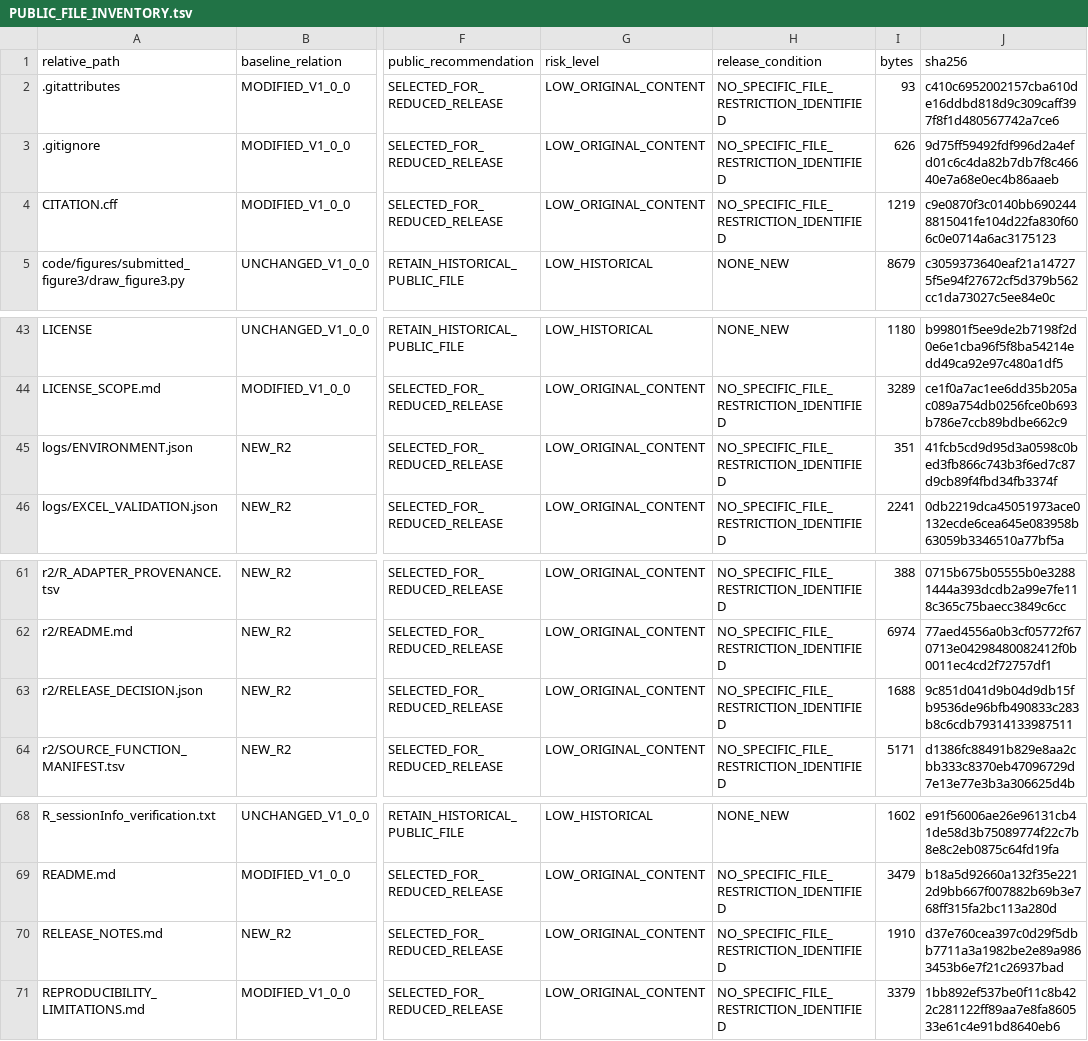
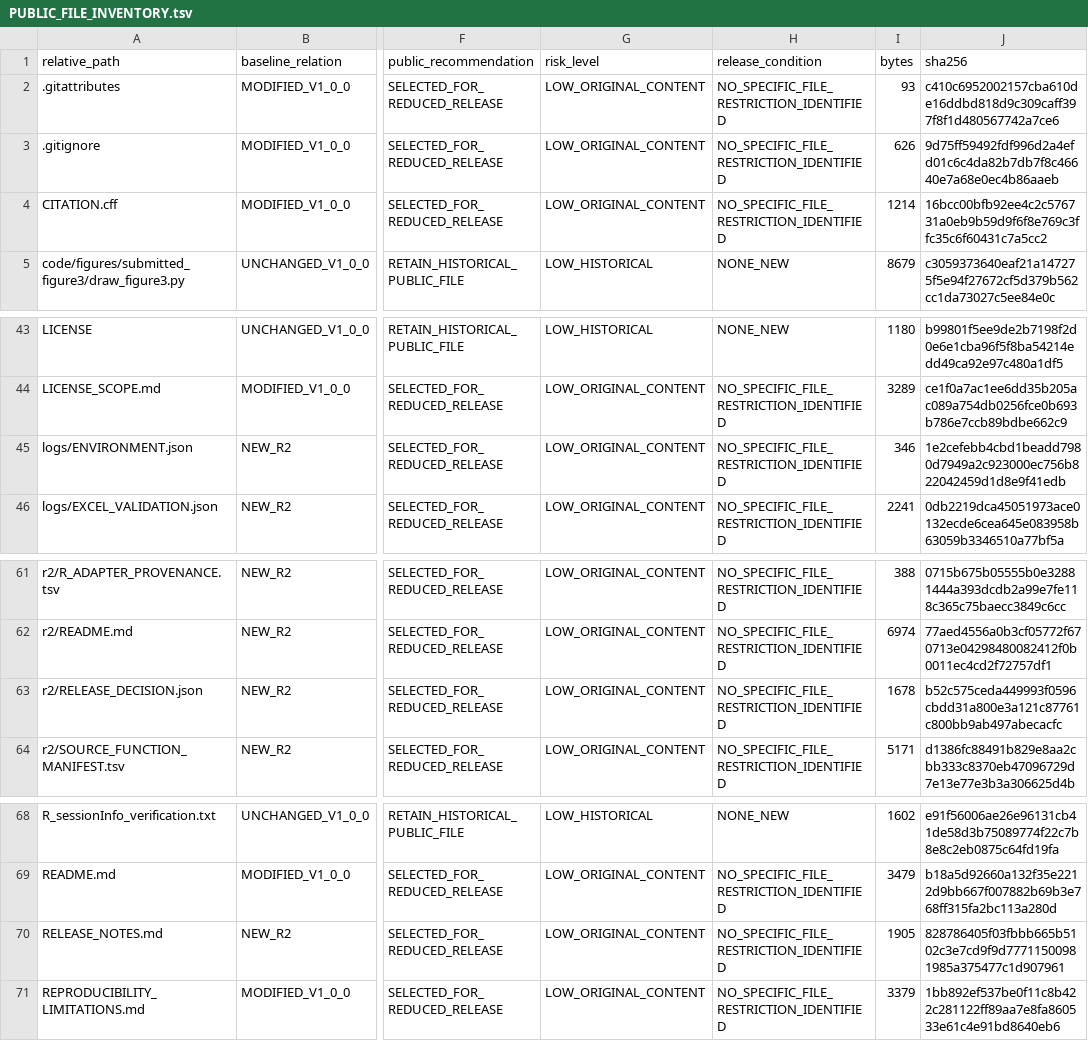
Before and after one commit to TMUQIN/osteosarcopenia-genetic-estimands, a TSV file: PUBLIC_FILE_INVENTORY.tsv, drawn as a sheet; only a part is shown, gaps mark what is left out; the diff names each change by its address in the sheet, - before the commit and + after, or states it on an @@ line.

Commit message:
Finalize v2.0.0 release metadata

```diff
--- a/PUBLIC_FILE_INVENTORY.tsv
+++ b/PUBLIC_FILE_INVENTORY.tsv
-I4 (bytes): 1219
+I4 (bytes): 1214
-J4 (sha256): c9e0870f3c0140bb6902448815041fe104d22fa830f606c0e0714a6ac3175123
+J4 (sha256): 16bcc00bfb92ee4c2c576731a0eb9b59d9f6f8e769c3ffc35c6f60431c7a5cc2
-I45 (bytes): 351
+I45 (bytes): 346
-J45 (sha256): 41fcb5cd9d95d3a0598c0bed3fb866c743b3f6ed7c87d9cb89f4fbd34fb3374f
+J45 (sha256): 1e2cefebb4cbd1beadd7980d7949a2c923000ec756b822042459d1d8e9f41edb
-I63 (bytes): 1688
+I63 (bytes): 1678
-J63 (sha256): 9c851d041d9b04d9db15fb9536de96bfb490833c283b8c6cdb79314133987511
+J63 (sha256): b52c575ceda449993f0596cbdd31a800e3a121c87761c800bb9ab497abecacfc
-I70 (bytes): 1910
+I70 (bytes): 1905
-J70 (sha256): d37e760cea397c0d29f5dbb7711a3a1982be2e89a9863453b6e7f21c26937bad
+J70 (sha256): 828786405f03fbbb665b5102c3e7cd9f9d77711500981985a375477c1d907961
```
Also changed, not shown: SHA256SUMS.tsv, 4 other files.
